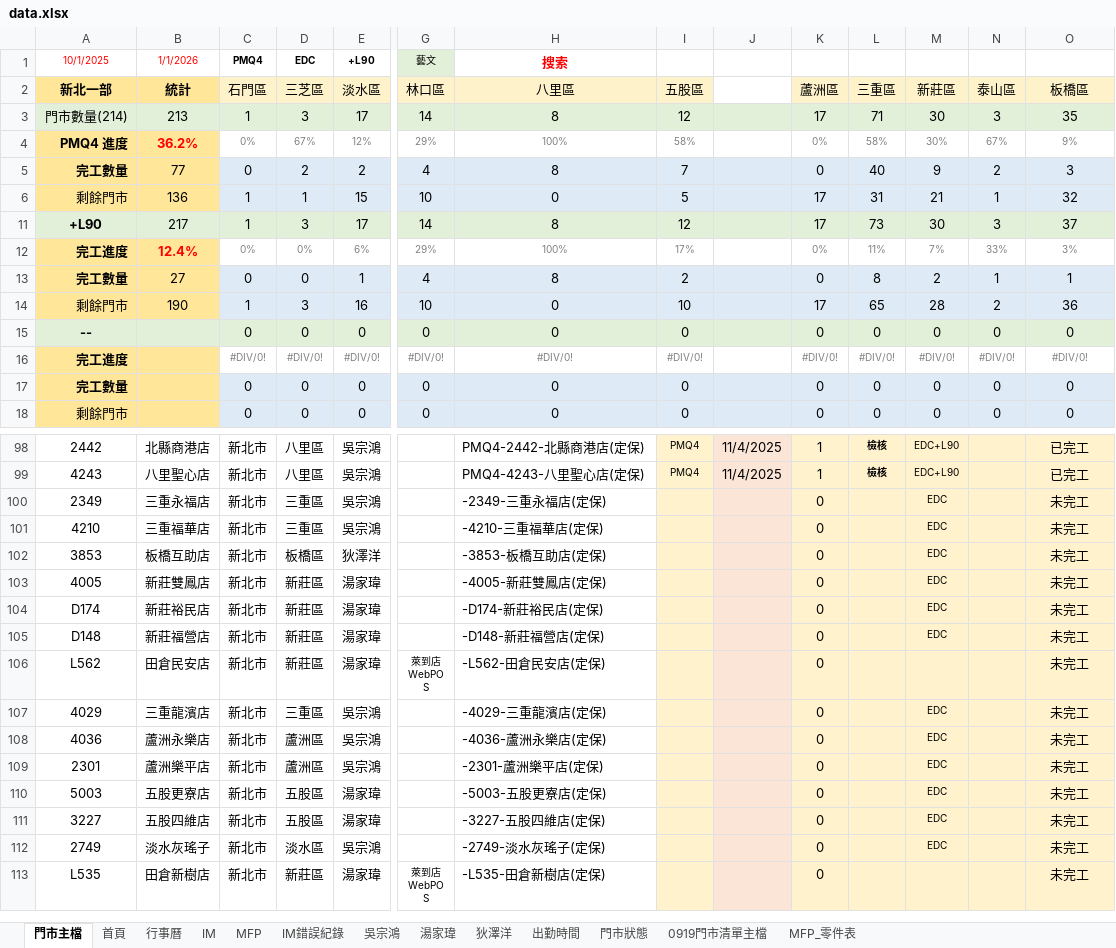
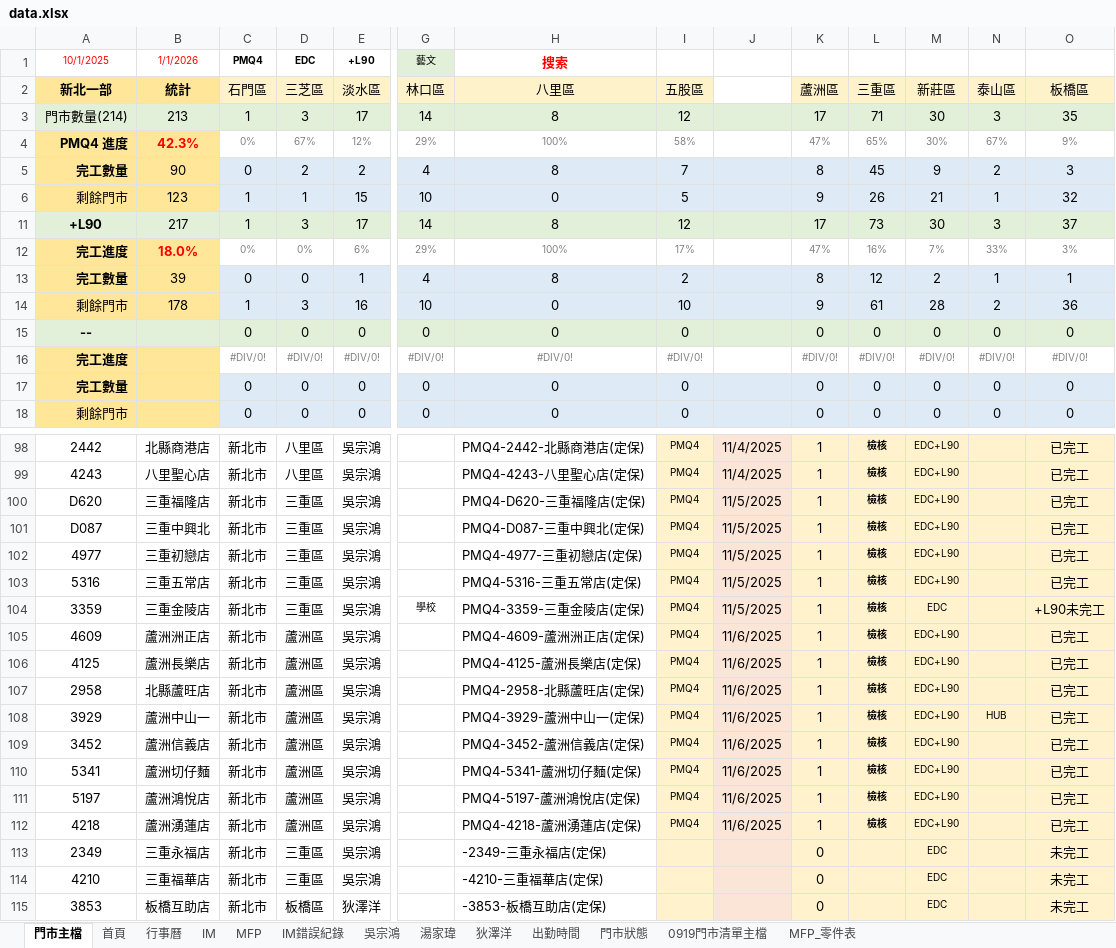
Before and after one commit to Yang-0419-di/FW_2, an Excel workbook: 臨時備份/自動備份/data.xlsx, sheet 門市主檔, drawn as a sheet; only a part is shown, gaps mark what is left out; the shorter side is filled out with more unchanged rows; values as stored, in another font and other column widths than the file's, no borders; conditional formats not drawn; rows hold the shown columns only; the diff covers the shown part only; the diff names each change by its address in the sheet, - before the commit and + after, or states it on an @@ line.

```diff
--- a/臨時備份/自動備份/data.xlsx (sheet 門市主檔)
+++ b/臨時備份/自動備份/data.xlsx (sheet 門市主檔)
-B4 (統計): 36.2%
+B4 (統計): 42.3%
-K4 (蘆洲區): 0%
+K4 (蘆洲區): 47%
-L4 (三重區): 58%
+L4 (三重區): 65%
-B5 (統計): 77
+B5 (統計): 90
-K5 (蘆洲區): 0
+K5 (蘆洲區): 8
-L5 (三重區): 40
+L5 (三重區): 45
-B6 (統計): 136
+B6 (統計): 123
-K6 (蘆洲區): 17
+K6 (蘆洲區): 9
-L6 (三重區): 31
+L6 (三重區): 26
-B12 (統計): 12.4%
+B12 (統計): 18.0%
-K12 (蘆洲區): 0%
+K12 (蘆洲區): 47%
-L12 (三重區): 11%
+L12 (三重區): 16%
-B13 (統計): 27
+B13 (統計): 39
-K13 (蘆洲區): 0
+K13 (蘆洲區): 8
-L13 (三重區): 8
+L13 (三重區): 12
-B14 (統計): 190
+B14 (統計): 178
-K14 (蘆洲區): 17
+K14 (蘆洲區): 9
-L14 (三重區): 65
+L14 (三重區): 61
+row 100: D620 | 三重福隆店 | 新北市 | 三重區 | 吳宗鴻 |  | PMQ4-D620-三重福隆店(定保) | PMQ4 | 11/5/2025 | 1 | 檢核 | EDC+L90 |  | 已完工
+row 101: D087 | 三重中興北 | 新北市 | 三重區 | 吳宗鴻 |  | PMQ4-D087-三重中興北(定保) | PMQ4 | 11/5/2025 | 1 | 檢核 | EDC+L90 |  | 已完工
+row 102: 4977 | 三重初戀店 | 新北市 | 三重區 | 吳宗鴻 |  | PMQ4-4977-三重初戀店(定保) | PMQ4 | 11/5/2025 | 1 | 檢核 | EDC+L90 |  | 已完工
+row 103: 5316 | 三重五常店 | 新北市 | 三重區 | 吳宗鴻 |  | PMQ4-5316-三重五常店(定保) | PMQ4 | 11/5/2025 | 1 | 檢核 | EDC+L90 |  | 已完工
+row 104: 3359 | 三重金陵店 | 新北市 | 三重區 | 吳宗鴻 | 學校 | PMQ4-3359-三重金陵店(定保) | PMQ4 | 11/5/2025 | 1 | 檢核 | EDC |  | +L90未完工
+row 105: 4609 | 蘆洲洲正店 | 新北市 | 蘆洲區 | 吳宗鴻 |  | PMQ4-4609-蘆洲洲正店(定保) | PMQ4 | 11/6/2025 | 1 | 檢核 | EDC+L90 |  | 已完工
+row 106: 4125 | 蘆洲長樂店 | 新北市 | 蘆洲區 | 吳宗鴻 |  | PMQ4-4125-蘆洲長樂店(定保) | PMQ4 | 11/6/2025 | 1 | 檢核 | EDC+L90 |  | 已完工
+row 107: 2958 | 北縣蘆旺店 | 新北市 | 蘆洲區 | 吳宗鴻 |  | PMQ4-2958-北縣蘆旺店(定保) | PMQ4 | 11/6/2025 | 1 | 檢核 | EDC+L90 |  | 已完工
+row 108: 3929 | 蘆洲中山一 | 新北市 | 蘆洲區 | 吳宗鴻 |  | PMQ4-3929-蘆洲中山一(定保) | PMQ4 | 11/6/2025 | 1 | 檢核 | EDC+L90 | HUB | 已完工
+row 109: 3452 | 蘆洲信義店 | 新北市 | 蘆洲區 | 吳宗鴻 |  | PMQ4-3452-蘆洲信義店(定保) | PMQ4 | 11/6/2025 | 1 | 檢核 | EDC+L90 |  | 已完工
+row 110: 5341 | 蘆洲切仔麵 | 新北市 | 蘆洲區 | 吳宗鴻 |  | PMQ4-5341-蘆洲切仔麵(定保) | PMQ4 | 11/6/2025 | 1 | 檢核 | EDC+L90 |  | 已完工
+row 111: 5197 | 蘆洲鴻悅店 | 新北市 | 蘆洲區 | 吳宗鴻 |  | PMQ4-5197-蘆洲鴻悅店(定保) | PMQ4 | 11/6/2025 | 1 | 檢核 | EDC+L90 |  | 已完工
+row 112: 4218 | 蘆洲湧蓮店 | 新北市 | 蘆洲區 | 吳宗鴻 |  | PMQ4-4218-蘆洲湧蓮店(定保) | PMQ4 | 11/6/2025 | 1 | 檢核 | EDC+L90 |  | 已完工
```
Also changed, not shown: 13 removed rows and 3 edited cells elsewhere in this sheet, sheet 吳宗鴻, sheet IM, sheet MFP, sheet 出勤時間, sheet 首頁, sheet 行事曆, 4 more sheets, formulas that keep their value, hidden cells, charts or pictures, IM/202511_HL_Maintain_Report.xlsx, IM/202511_Service_Count_Report.xlsx, 1 other file.
